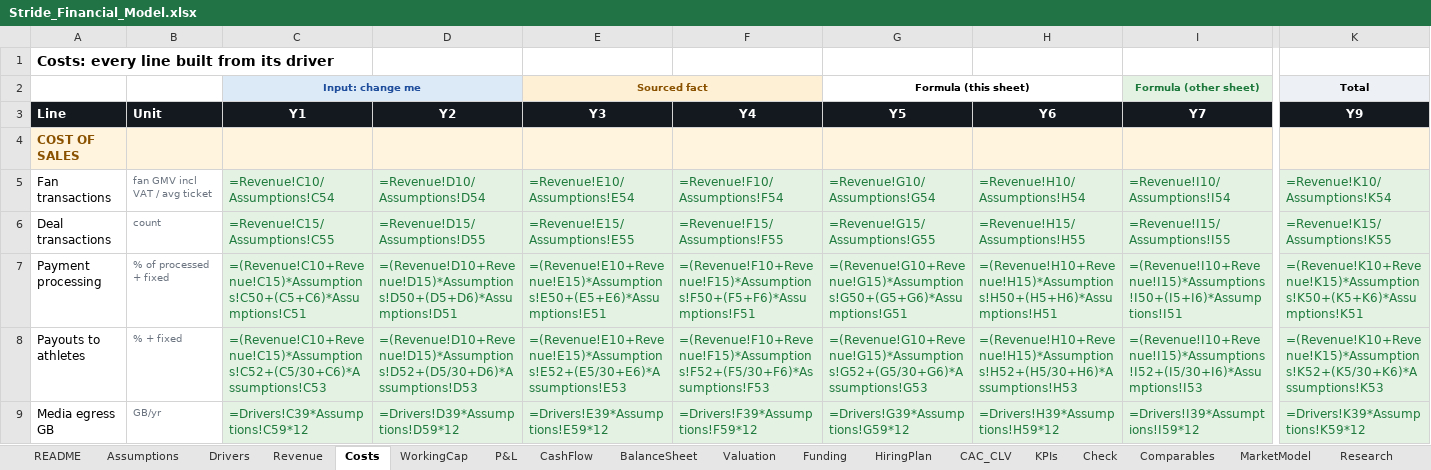
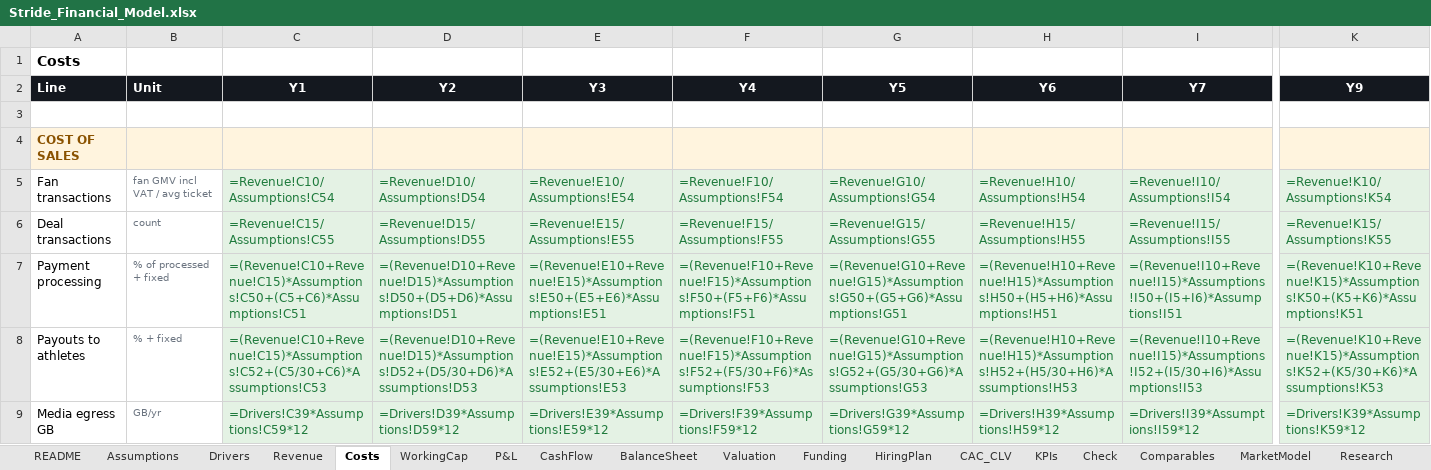
Before and after one commit to jadzoghaib/stride, an Excel workbook: business-plan/Stride_Financial_Model.xlsx, sheet Costs, drawn as a sheet; only a part is shown, gaps mark what is left out; values as stored, in another font and other column widths than the file's, no borders; formulas without a stored value are shown as written; removed rows and columns are numbered as before the commit, all else as after; rows hold the shown columns only; the diff names each change by its address in the sheet, - before the commit and + after, or states it on an @@ line.

```diff
--- a/business-plan/Stride_Financial_Model.xlsx (sheet Costs)
+++ b/business-plan/Stride_Financial_Model.xlsx (sheet Costs)
-A1 (Line): Costs: every line built from its driver
+A1 (Line): Costs
-row 2:  |  | Input: change me |  | Sourced fact |  | Formula (this sheet) |  | Formula (other sheet) | Total
+row 3: (empty)
```
Also changed, not shown: sheet Check, sheet Funding, sheet CashFlow, sheet KPIs, sheet HiringPlan, sheet Revenue, 7 more sheets, 13 other files.
